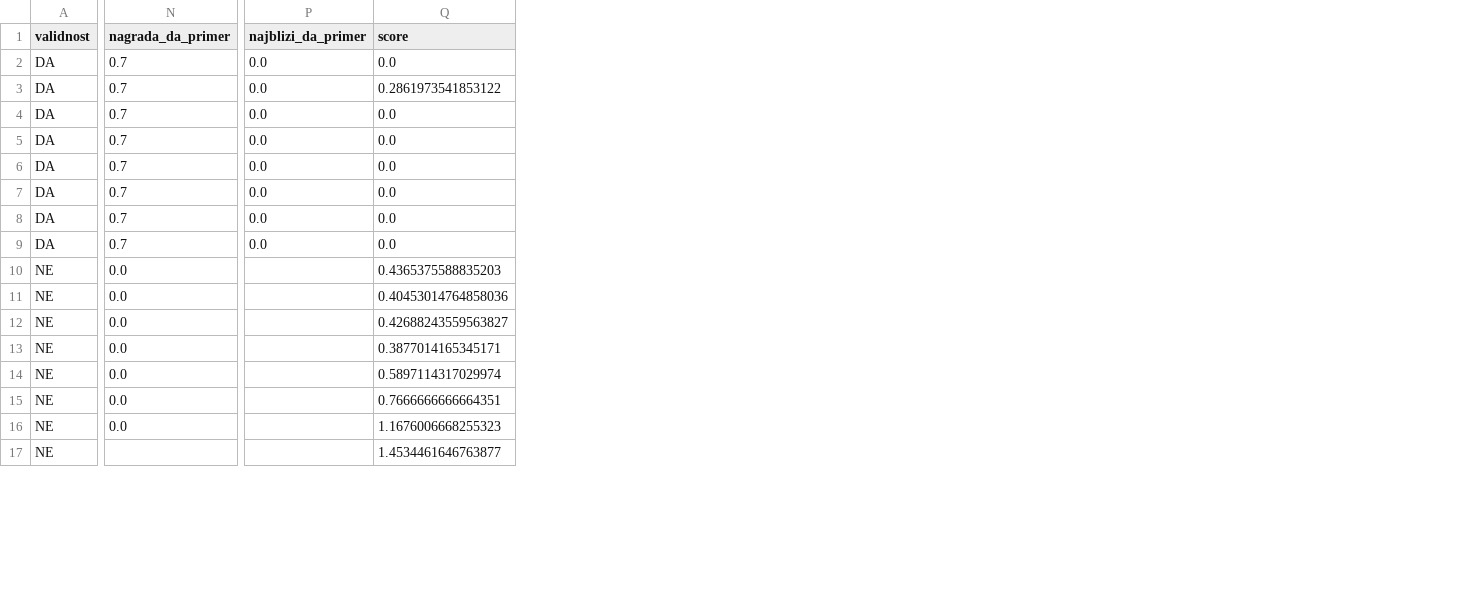
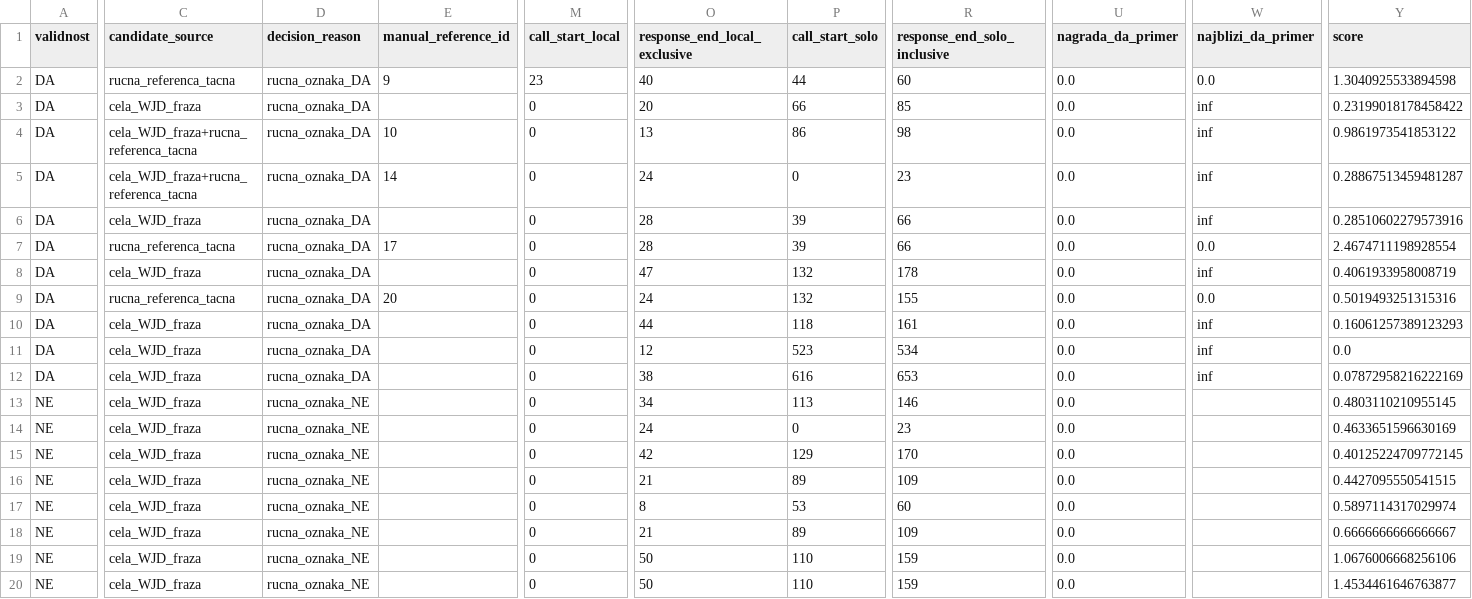
Before and after one commit to NikolinaZdravkovic/jazzdialog, a CSV file: output/wjd_phrase_call_response.csv, drawn as a sheet; only a part is shown, gaps mark what is left out; addresses are those after the commit; rows hold the shown columns only; the diff covers the shown part only; the diff names each change by its address in the sheet, - before the commit and + after, or states it on an @@ line.

Commit message:
Dodaj kontrolisanu pretragu unutar WJD fraza

```diff
--- a/output/wjd_phrase_call_response.csv
+++ b/output/wjd_phrase_call_response.csv
+column C (candidate_source), rows 3-6: cela_WJD_fraza | cela_WJD_fraza+rucna_referenca_tacna | cela_WJD_fraza+rucna_referenca_tacna | cela_WJD_fraza; row 8: cela_WJD_fraza; rows 10-20: all cela_WJD_fraza
+column D (decision_reason), rows 3-6: all rucna_oznaka_DA; row 8: rucna_oznaka_DA; rows 10-20: rucna_oznaka_DA | rucna_oznaka_DA | rucna_oznaka_DA | rucna_oznaka_NE | rucna_oznaka_NE | rucna_oznaka_NE | rucna_oznaka_NE | rucna_oznaka_NE | rucna_oznaka_NE | rucna_oznaka_NE | rucna_oznaka_NE
+column E (manual_reference_id), rows 4-5: 10 | 14
+column M (call_start_local), rows 3-6: all 0; row 8: 0; rows 10-20: all 0
+column O (response_end_local_exclusive), rows 3-6: 20 | 13 | 24 | 28; row 8: 47; rows 10-20: 44 | 12 | 38 | 34 | 24 | 42 | 21 | 8 | 21 | 50 | 50
+column P (call_start_solo), rows 3-6: 66 | 86 | 0 | 39; row 8: 132; rows 10-20: 118 | 523 | 616 | 113 | 0 | 129 | 89 | 53 | 89 | 110 | 110
+column R (response_end_solo_inclusive), rows 3-6: 85 | 98 | 23 | 66; row 8: 178; rows 10-20: 161 | 534 | 653 | 146 | 23 | 170 | 109 | 60 | 109 | 159 | 159
+row 2: DA | rucna_referenca_tacna | rucna_oznaka_DA | 9 | 23 | 40 | 44 | 60 | 0.0 | 0.0 | 1.3040925533894598
-U3:U6 (nagrada_da_primer): 0.7
+U3:U6 (nagrada_da_primer): 0.0
-W3:W6 (najblizi_da_primer): 0.0
+W3:W6 (najblizi_da_primer): inf
-Y3 (score): 0.0
+Y3 (score): 0.23199018178458422
-Y4 (score): 0.2861973541853122
+Y4 (score): 0.9861973541853122
-Y5 (score): 0.0
+Y5 (score): 0.28867513459481287
-Y6 (score): 0.0
+Y6 (score): 0.28510602279573916
+row 7: DA | rucna_referenca_tacna | rucna_oznaka_DA | 17 | 0 | 28 | 39 | 66 | 0.0 | 0.0 | 2.4674711198928554
-U8 (nagrada_da_primer): 0.7
+U8 (nagrada_da_primer): 0.0
-W8 (najblizi_da_primer): 0.0
+W8 (najblizi_da_primer): inf
-Y8 (score): 0.0
+Y8 (score): 0.4061933958008719
+row 9: DA | rucna_referenca_tacna | rucna_oznaka_DA | 20 | 0 | 24 | 132 | 155 | 0.0 | 0.0 | 0.5019493251315316
-U10:U12 (nagrada_da_primer): 0.7
+U10:U12 (nagrada_da_primer): 0.0
-W10:W12 (najblizi_da_primer): 0.0
+W10:W12 (najblizi_da_primer): inf
-Y10 (score): 0.0
+Y10 (score): 0.16061257389123293
-Y12 (score): 0.0
+Y12 (score): 0.07872958216222169
-Y13 (score): 0.4365375588835203
+Y13 (score): 0.4803110210955145
-Y14 (score): 0.40453014764858036
+Y14 (score): 0.4633651596630169
-Y15 (score): 0.42688243559563827
+Y15 (score): 0.40125224709772145
-Y16 (score): 0.3877014165345171
+Y16 (score): 0.4427095550541515
-Y18 (score): 0.7666666666664351
+Y18 (score): 0.6666666666666667
-Y19 (score): 1.1676006668255323
+Y19 (score): 1.0676006668256106
-U20 (nagrada_da_primer): (empty)
+U20 (nagrada_da_primer): 0.0
```
Also changed, not shown: 2 added columns and 3 edited cells elsewhere in this file, 2 other files.
